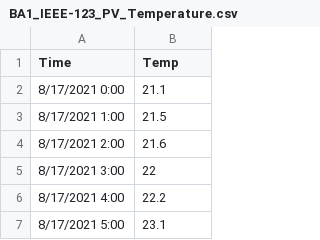
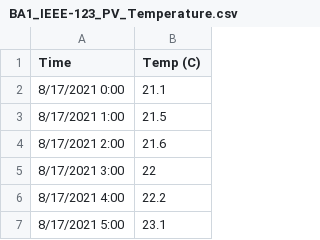
Before and after one commit to cshah31/Flexibility-Reserve-Data, a CSV file: BA1_IEEE-123_PV_Temperature.csv, drawn as a sheet; only a part is shown.

Commit message:
Update BA1_IEEE-123_PV_Temperature.csv

```diff
--- a/BA1_IEEE-123_PV_Temperature.csv
+++ b/BA1_IEEE-123_PV_Temperature.csv
@@ -1,2 +1,2 @@
-Time,Temp
+Time,Temp (C)
 8/17/2021 0:00,21.1
```
